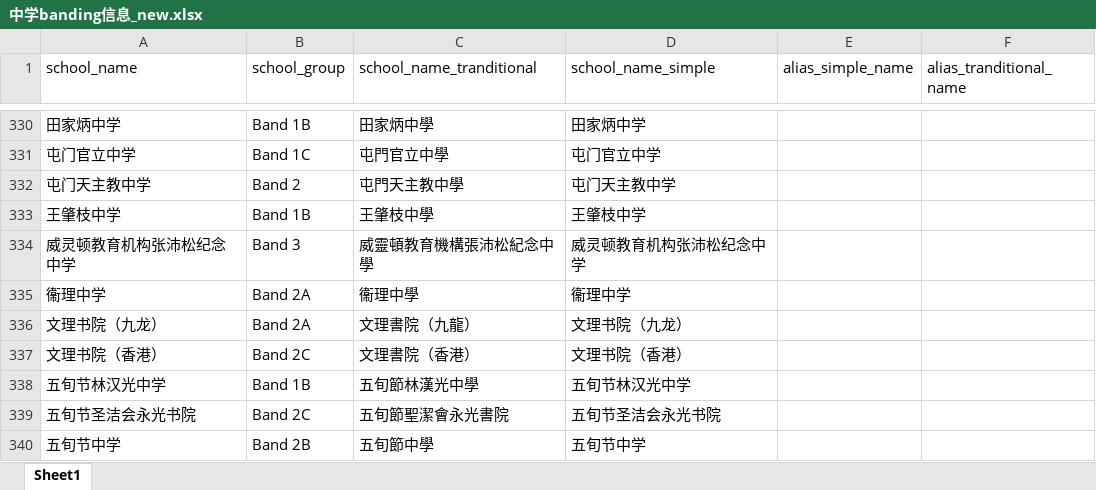
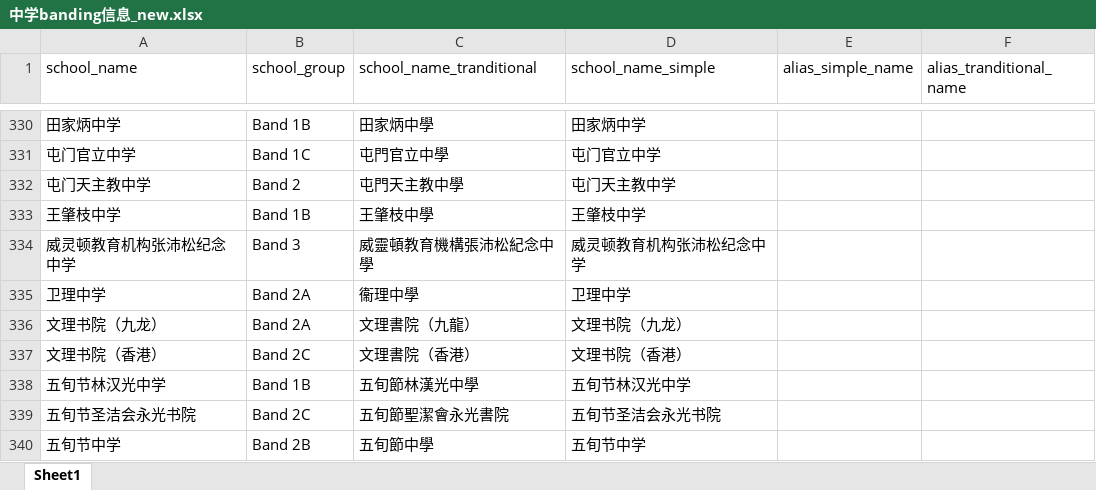
Before and after one commit to laolei112/Educational-Counselor-Assistant, an Excel workbook: backend/common/primary_data/中学banding信息_new.xlsx, sheet Sheet1, drawn as a sheet; only a part is shown, gaps mark what is left out; values as stored, in another font and other column widths than the file's, no borders; the diff covers the shown part only; the diff names each change by its address in the sheet, - before the commit and + after, or states it on an @@ line.

```diff
--- a/backend/common/primary_data/中学banding信息_new.xlsx (sheet Sheet1)
+++ b/backend/common/primary_data/中学banding信息_new.xlsx (sheet Sheet1)
-A335 (school_name): 衞理中学
+A335 (school_name): 卫理中学
-D335 (school_name_simple): 衞理中学
+D335 (school_name_simple): 卫理中学
```
Also changed, not shown: 10 edited cells elsewhere in this sheet, backend/common/primary_data/九龙城区升学数据.xlsx, backend/common/primary_data/元朗區升学数据.xlsx, 9 other files.
